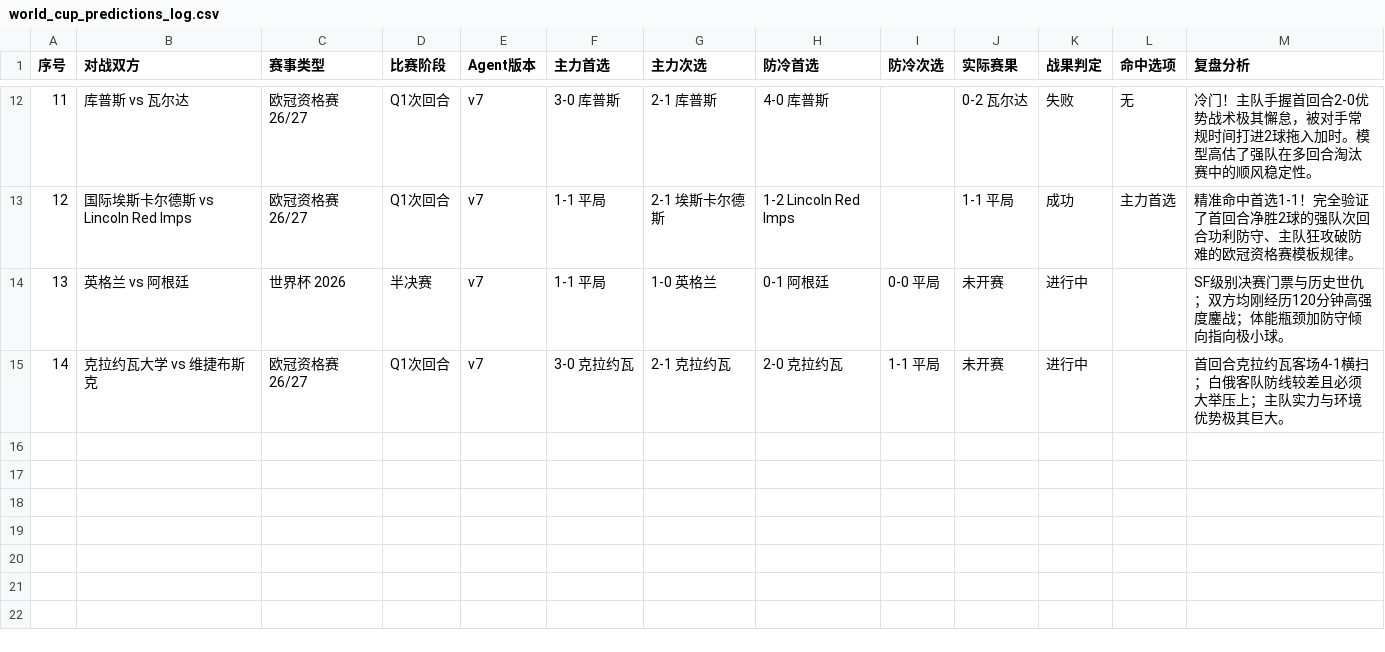
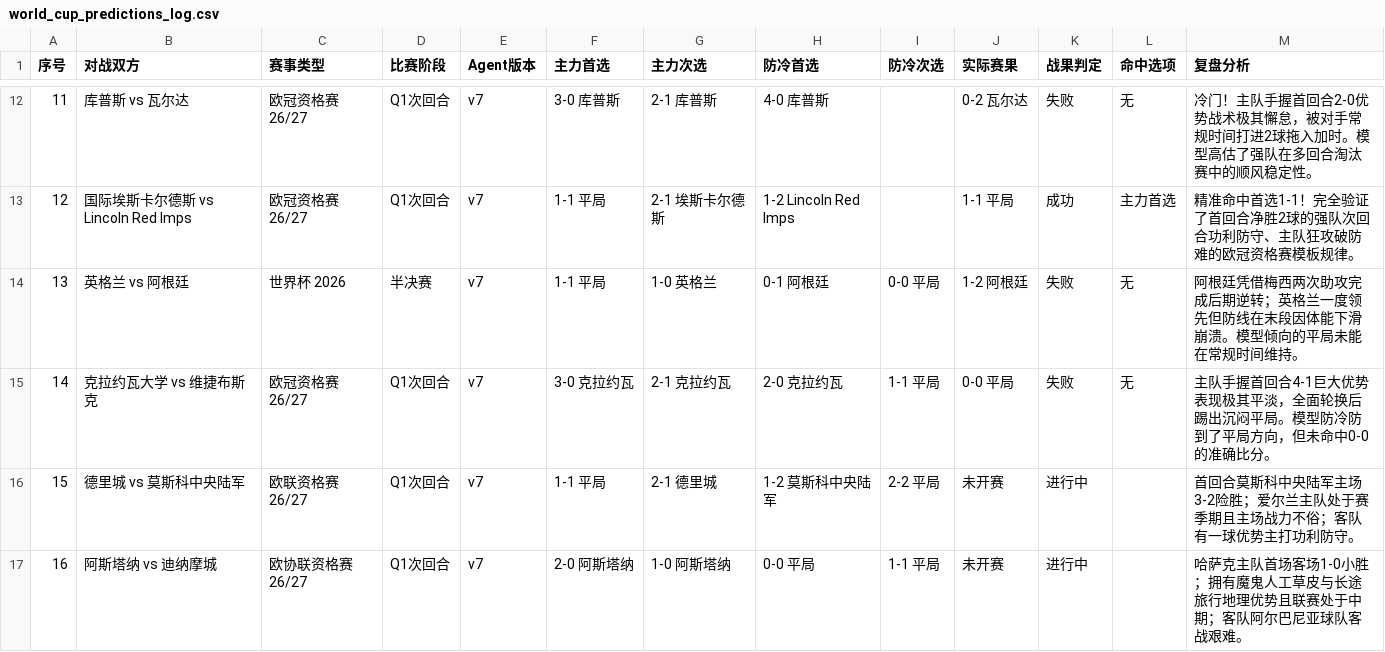
Before and after one commit to mongolia19/mongolia19.github.io, a CSV file: posts/world_cup_predictions_log.csv, drawn as a sheet; only a part is shown, gaps mark what is left out.

Commit message:
📊 录入世界杯半决赛阿根廷/克拉约瓦战果，新增今晚欧战预测

```diff
--- a/posts/world_cup_predictions_log.csv
+++ b/posts/world_cup_predictions_log.csv
@@ -13,3 +13,5 @@
 12,国际埃斯卡尔德斯 vs Lincoln Red Imps,欧冠资格赛 26/27,Q1次回合,v7,1-1 平局,2-1 埃斯卡尔德斯,1-2 Lincoln Red Imps,,1-1 平局,成功,主力首选,精准命中首选1-1！完全验证了首回合净胜2球的强队次回合功利防守、主队狂攻破防难的欧冠资格赛模板规律。
-13,英格兰 vs 阿根廷,世界杯 2026,半决赛,v7,1-1 平局,1-0 英格兰,0-1 阿根廷,0-0 平局,未开赛,进行中,,SF级别决赛门票与历史世仇；双方均刚经历120分钟高强度鏖战；体能瓶颈加防守倾向指向极小球。
-14,克拉约瓦大学 vs 维捷布斯克,欧冠资格赛 26/27,Q1次回合,v7,3-0 克拉约瓦,2-1 克拉约瓦,2-0 克拉约瓦,1-1 平局,未开赛,进行中,,首回合克拉约瓦客场4-1横扫；白俄客队防线较差且必须大举压上；主队实力与环境优势极其巨大。
+13,英格兰 vs 阿根廷,世界杯 2026,半决赛,v7,1-1 平局,1-0 英格兰,0-1 阿根廷,0-0 平局,1-2 阿根廷,失败,无,阿根廷凭借梅西两次助攻完成后期逆转；英格兰一度领先但防线在末段因体能下滑崩溃。模型倾向的平局未能在常规时间维持。
+14,克拉约瓦大学 vs 维捷布斯克,欧冠资格赛 26/27,Q1次回合,v7,3-0 克拉约瓦,2-1 克拉约瓦,2-0 克拉约瓦,1-1 平局,0-0 平局,失败,无,主队手握首回合4-1巨大优势表现极其平淡，全面轮换后踢出沉闷平局。模型防冷防到了平局方向，但未命中0-0的准确比分。
+15,德里城 vs 莫斯科中央陆军,欧联资格赛 26/27,Q1次回合,v7,1-1 平局,2-1 德里城,1-2 莫斯科中央陆军,2-2 平局,未开赛,进行中,,首回合莫斯科中央陆军主场3-2险胜；爱尔兰主队处于赛季期且主场战力不俗；客队有一球优势主打功利防守。
+16,阿斯塔纳 vs 迪纳摩城,欧协联资格赛 26/27,Q1次回合,v7,2-0 阿斯塔纳,1-0 阿斯塔纳,0-0 平局,1-1 平局,未开赛,进行中,,哈萨克主队首场客场1-0小胜；拥有魔鬼人工草皮与长途旅行地理优势且联赛处于中期；客队阿尔巴尼亚球队客战艰难。
```
